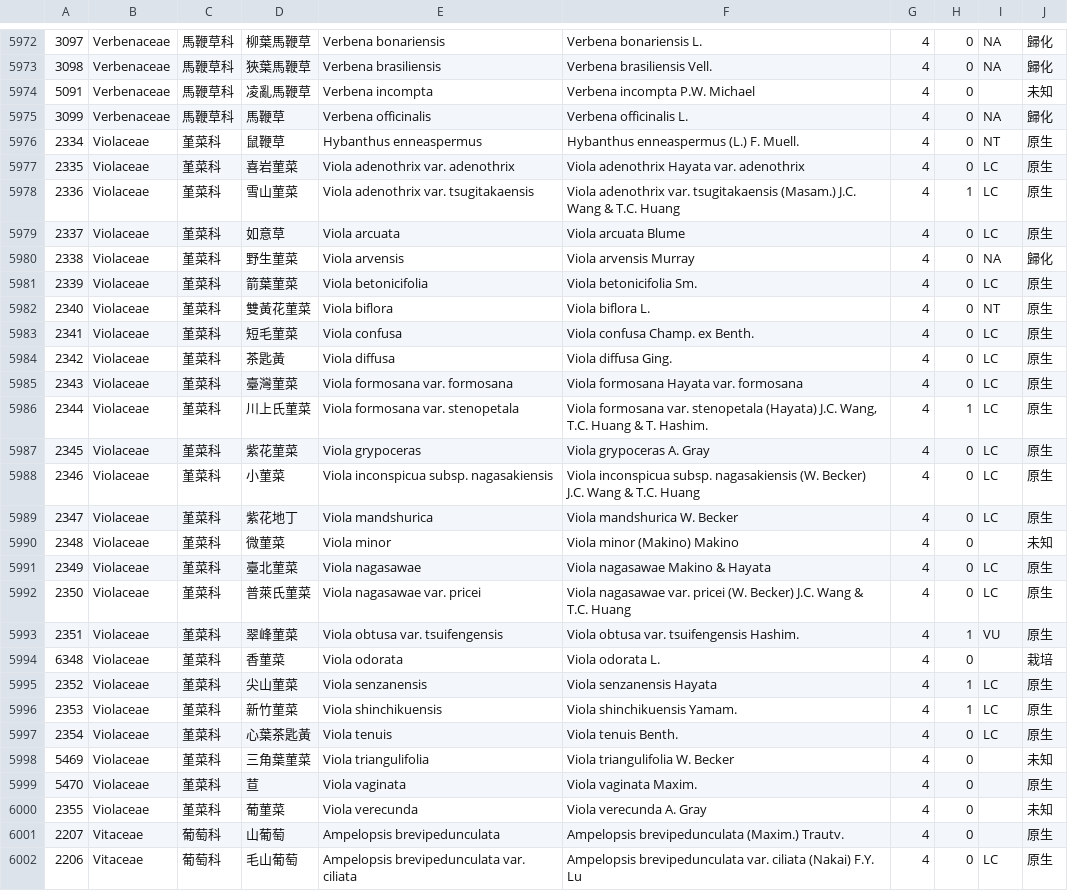
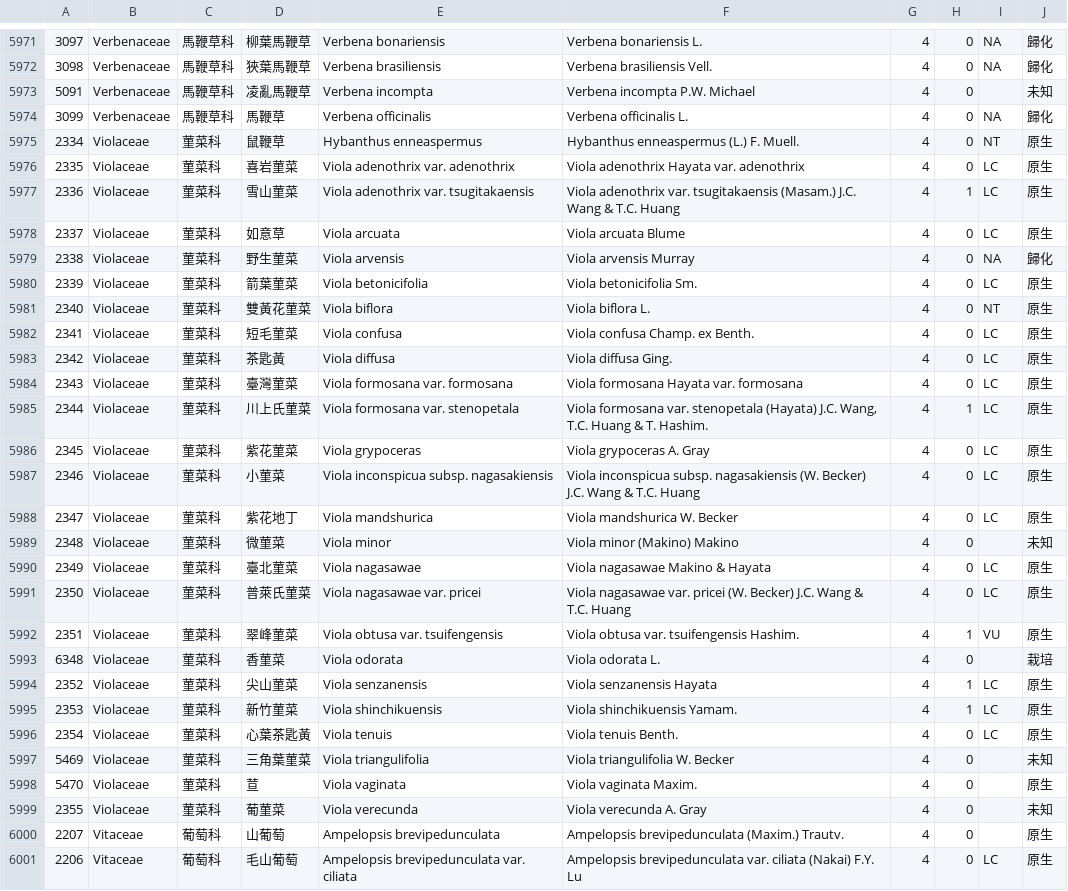
Before and after one commit to TaiBON/checklister, a CSV file: data/twnamelist_pg.csv, drawn as a sheet; only a part is shown, gaps mark what is left out; the diff covers the shown part only.

```diff
--- a/data/twnamelist_pg.csv
+++ b/data/twnamelist_pg.csv
@@ -5975,27 +5974,27 @@
 3099|Verbenaceae|馬鞭草科|馬鞭草|Verbena officinalis|Verbena officinalis L.|4|0|NA|歸化
-2334|Violaceae|堇菜科|鼠鞭草|Hybanthus enneaspermus|Hybanthus enneaspermus (L.) F. Muell.|4|0|NT|原生
-2335|Violaceae|堇菜科|喜岩菫菜|Viola adenothrix var. adenothrix|Viola adenothrix Hayata var. adenothrix|4|0|LC|原生
-2336|Violaceae|堇菜科|雪山菫菜|Viola adenothrix var. tsugitakaensis|Viola adenothrix var. tsugitakaensis (Masam.) J.C. Wang & T.C. Huang|4|1|LC|原生
-2337|Violaceae|堇菜科|如意草|Viola arcuata|Viola arcuata Blume|4|0|LC|原生
-2338|Violaceae|堇菜科|野生菫菜|Viola arvensis|Viola arvensis Murray|4|0|NA|歸化
-2339|Violaceae|堇菜科|箭葉菫菜|Viola betonicifolia|Viola betonicifolia Sm.|4|0|LC|原生
-2340|Violaceae|堇菜科|雙黃花菫菜|Viola biflora|Viola biflora L.|4|0|NT|原生
-2341|Violaceae|堇菜科|短毛菫菜|Viola confusa|Viola confusa Champ. ex Benth.|4|0|LC|原生
-2342|Violaceae|堇菜科|茶匙黃|Viola diffusa|Viola diffusa Ging.|4|0|LC|原生
-2343|Violaceae|堇菜科|臺灣菫菜|Viola formosana var. formosana|Viola formosana Hayata var. formosana|4|0|LC|原生
-2344|Violaceae|堇菜科|川上氏菫菜|Viola formosana var. stenopetala|Viola formosana var. stenopetala (Hayata) J.C. Wang, T.C. Huang & T. Hashim.|4|1|LC|原生
-2345|Violaceae|堇菜科|紫花菫菜|Viola grypoceras|Viola grypoceras A. Gray|4|0|LC|原生
-2346|Violaceae|堇菜科|小菫菜|Viola inconspicua subsp. nagasakiensis|Viola inconspicua subsp. nagasakiensis (W. Becker) J.C. Wang & T.C. Huang|4|0|LC|原生
-2347|Violaceae|堇菜科|紫花地丁|Viola mandshurica|Viola mandshurica W. Becker|4|0|LC|原生
-2348|Violaceae|堇菜科|微菫菜|Viola minor|Viola minor (Makino) Makino|4|0||未知
-2349|Violaceae|堇菜科|臺北菫菜|Viola nagasawae|Viola nagasawae Makino & Hayata|4|0|LC|原生
-2350|Violaceae|堇菜科|普萊氏菫菜|Viola nagasawae var. pricei|Viola nagasawae var. pricei (W. Becker) J.C. Wang & T.C. Huang|4|0|LC|原生
-2351|Violaceae|堇菜科|翠峰菫菜|Viola obtusa var. tsuifengensis|Viola obtusa var. tsuifengensis Hashim.|4|1|VU|原生
-6348|Violaceae|堇菜科|香菫菜|Viola odorata|Viola odorata L.|4|0||栽培
-2352|Violaceae|堇菜科|尖山菫菜|Viola senzanensis|Viola senzanensis Hayata|4|1|LC|原生
-2353|Violaceae|堇菜科|新竹菫菜|Viola shinchikuensis|Viola shinchikuensis Yamam.|4|1|LC|原生
-2354|Violaceae|堇菜科|心葉茶匙黃|Viola tenuis|Viola tenuis Benth.|4|0|LC|原生
-5469|Violaceae|堇菜科|三角葉菫菜|Viola triangulifolia|Viola triangulifolia W. Becker|4|0||未知
-5470|Violaceae|堇菜科|荁|Viola vaginata|Viola vaginata Maxim.|4|0||原生
-2355|Violaceae|堇菜科|葡菫菜|Viola verecunda|Viola verecunda A. Gray|4|0||未知
+2334|Violaceae|菫菜科|鼠鞭草|Hybanthus enneaspermus|Hybanthus enneaspermus (L.) F. Muell.|4|0|NT|原生
+2335|Violaceae|菫菜科|喜岩菫菜|Viola adenothrix var. adenothrix|Viola adenothrix Hayata var. adenothrix|4|0|LC|原生
+2336|Violaceae|菫菜科|雪山菫菜|Viola adenothrix var. tsugitakaensis|Viola adenothrix var. tsugitakaensis (Masam.) J.C. Wang & T.C. Huang|4|1|LC|原生
+2337|Violaceae|菫菜科|如意草|Viola arcuata|Viola arcuata Blume|4|0|LC|原生
+2338|Violaceae|菫菜科|野生菫菜|Viola arvensis|Viola arvensis Murray|4|0|NA|歸化
+2339|Violaceae|菫菜科|箭葉菫菜|Viola betonicifolia|Viola betonicifolia Sm.|4|0|LC|原生
+2340|Violaceae|菫菜科|雙黃花菫菜|Viola biflora|Viola biflora L.|4|0|NT|原生
+2341|Violaceae|菫菜科|短毛菫菜|Viola confusa|Viola confusa Champ. ex Benth.|4|0|LC|原生
+2342|Violaceae|菫菜科|茶匙黃|Viola diffusa|Viola diffusa Ging.|4|0|LC|原生
+2343|Violaceae|菫菜科|臺灣菫菜|Viola formosana var. formosana|Viola formosana Hayata var. formosana|4|0|LC|原生
+2344|Violaceae|菫菜科|川上氏菫菜|Viola formosana var. stenopetala|Viola formosana var. stenopetala (Hayata) J.C. Wang, T.C. Huang & T. Hashim.|4|1|LC|原生
+2345|Violaceae|菫菜科|紫花菫菜|Viola grypoceras|Viola grypoceras A. Gray|4|0|LC|原生
+2346|Violaceae|菫菜科|小菫菜|Viola inconspicua subsp. nagasakiensis|Viola inconspicua subsp. nagasakiensis (W. Becker) J.C. Wang & T.C. Huang|4|0|LC|原生
+2347|Violaceae|菫菜科|紫花地丁|Viola mandshurica|Viola mandshurica W. Becker|4|0|LC|原生
+2348|Violaceae|菫菜科|微菫菜|Viola minor|Viola minor (Makino) Makino|4|0||未知
+2349|Violaceae|菫菜科|臺北菫菜|Viola nagasawae|Viola nagasawae Makino & Hayata|4|0|LC|原生
+2350|Violaceae|菫菜科|普萊氏菫菜|Viola nagasawae var. pricei|Viola nagasawae var. pricei (W. Becker) J.C. Wang & T.C. Huang|4|0|LC|原生
+2351|Violaceae|菫菜科|翠峰菫菜|Viola obtusa var. tsuifengensis|Viola obtusa var. tsuifengensis Hashim.|4|1|VU|原生
+6348|Violaceae|菫菜科|香菫菜|Viola odorata|Viola odorata L.|4|0||栽培
+2352|Violaceae|菫菜科|尖山菫菜|Viola senzanensis|Viola senzanensis Hayata|4|1|LC|原生
+2353|Violaceae|菫菜科|新竹菫菜|Viola shinchikuensis|Viola shinchikuensis Yamam.|4|1|LC|原生
+2354|Violaceae|菫菜科|心葉茶匙黃|Viola tenuis|Viola tenuis Benth.|4|0|LC|原生
+5469|Violaceae|菫菜科|三角葉菫菜|Viola triangulifolia|Viola triangulifolia W. Becker|4|0||未知
+5470|Violaceae|菫菜科|荁|Viola vaginata|Viola vaginata Maxim.|4|0||原生
+2355|Violaceae|菫菜科|葡菫菜|Viola verecunda|Viola verecunda A. Gray|4|0||未知
 2207|Vitaceae|葡萄科|山葡萄|Ampelopsis brevipedunculata|Ampelopsis brevipedunculata (Maxim.) Trautv.|4|0||原生
```
Also changed, not shown: 5 added rows, 1 removed row and 18 edited cells elsewhere in this file, data/twnamelist.csv, 5 other files.
